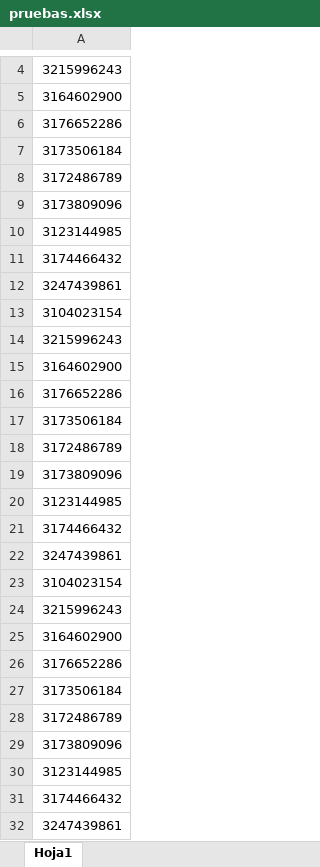
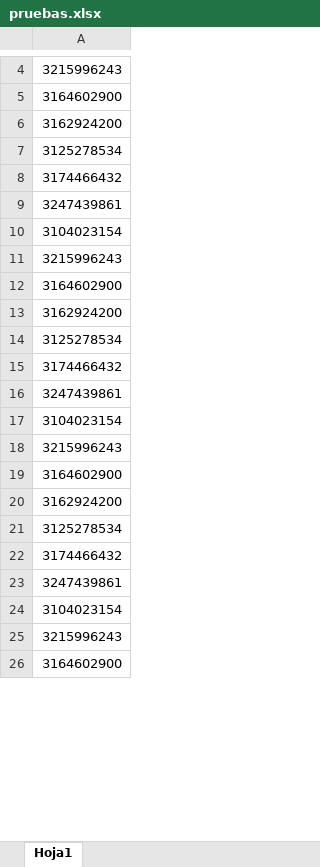
Before and after one commit to Jonatan1014/MGS_Selenium, an Excel workbook: pruebas.xlsx, sheet Hoja1, drawn as a sheet; only a part is shown, gaps mark what is left out; the shorter side is filled out with more unchanged rows; values as stored, in another font and other column widths than the file's, no borders; removed rows and columns are numbered as before the commit, all else as after; the diff covers the shown part only; the diff names each change by its address in the sheet, - before the commit and + after, or states it on an @@ line.

Commit message:
actualizacion de tiempo varibale finalimeSleep.py

```diff
--- a/pruebas.xlsx (sheet Hoja1)
+++ b/pruebas.xlsx (sheet Hoja1)
-A6: 3176652286
+A6: 3162924200
-A7: 3173506184
+A7: 3125278534
-row 8: 3172486789
-row 9: 3173809096
-row 10: 3123144985
-A13: 3176652286
+A13: 3162924200
-A14: 3173506184
+A14: 3125278534
-row 18: 3172486789
-row 19: 3173809096
-row 20: 3123144985
-A20: 3176652286
+A20: 3162924200
-A21: 3173506184
+A21: 3125278534
-row 28: 3172486789
-row 29: 3173809096
-row 30: 3123144985
```
Also changed, not shown: 109 added rows, 84 removed rows and 61 edited cells elsewhere in this sheet.
